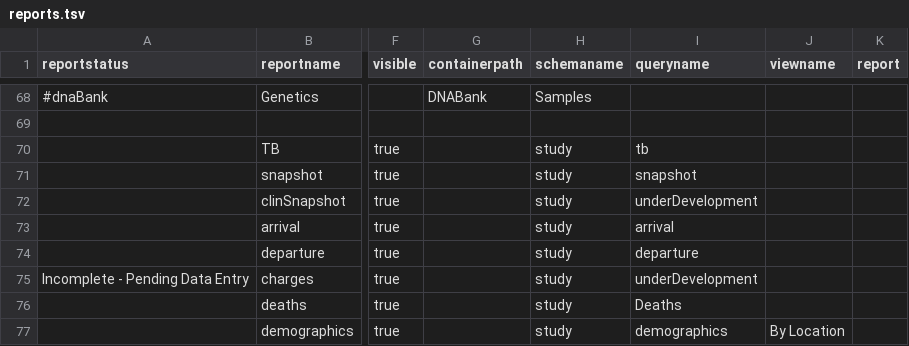
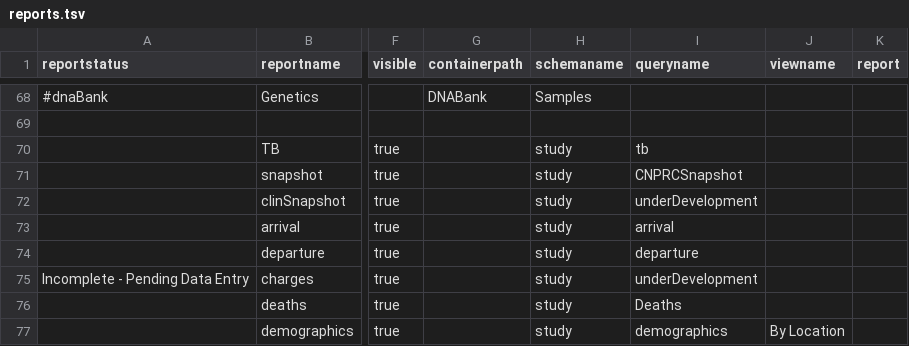
Before and after one commit to LabKey/cnprcEHRModules, a TSV file: cnprc_ehr/resources/data/reports.tsv, drawn as a sheet; only a part is shown, gaps mark what is left out; the diff names each change by its address in the sheet, - before the commit and + after, or states it on an @@ line.

Commit message:
Spec 31957: Animal Summary - Animal History   -- WIP, most main CNPRC snapshot info is now provided (Last Project(s) and Pathology Reports not yet implemented, Census Flag(s) and Departure not yet implemented properly)   -- Some DemographicsProvider classes added, overridden/changed, or removed   -- Some Demographics queries added or changed to support the DemographicsProvider changes   -- CNPRC now has DemographicsRecord of its own to support CNPRC-specific fields   -- Some queries changed to CAST AS VARCHAR to avoid CLOB errors   -- demographicsBirthInfo now has two additional columns to support this report   -- Add getFormattedDuration() to AbstractDemographicsProvider to support using it for a few columns in this report   -- Remove a few other redundancies   -- TODO: fix housing intervals, format snapshot info better

```diff
--- a/cnprc_ehr/resources/data/reports.tsv
+++ b/cnprc_ehr/resources/data/reports.tsv
-I71 (queryname): snapshot
+I71 (queryname): CNPRCSnapshot
```
Also changed, not shown: 26 other files.
